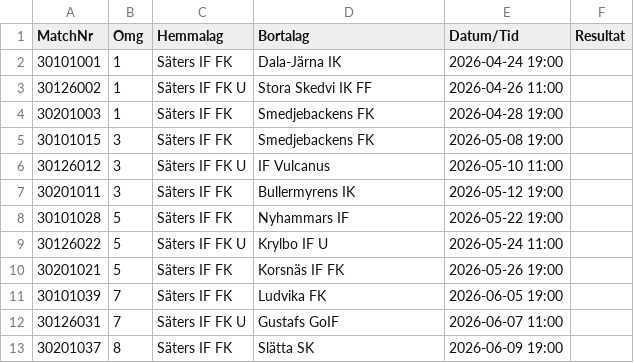
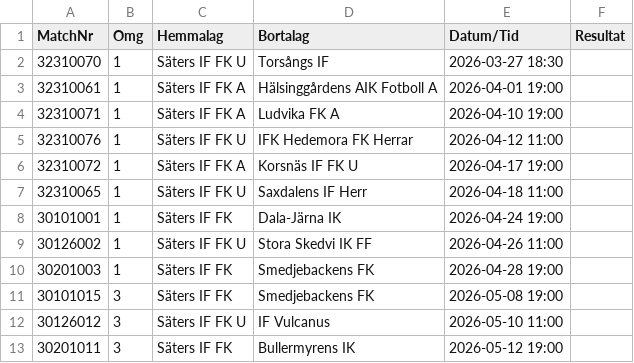
Before and after one commit to thha-sif/match-card, a CSV file: assets/csv/matcher.csv, drawn as a sheet; only a part is shown; the shorter side is filled out with more unchanged rows; the diff names each change by its address in the sheet, - before the commit and + after, or states it on an @@ line.

Commit message:
Add files via upload

```diff
--- a/assets/csv/matcher.csv
+++ b/assets/csv/matcher.csv
+row 2: 32310070 | 1 | Säters IF FK U | Torsångs IF | 2026-03-27 18:30
+row 3: 32310061 | 1 | Säters IF FK A | Hälsinggårdens AIK Fotboll A | 2026-04-01 19:00
+row 4: 32310071 | 1 | Säters IF FK A | Ludvika FK A | 2026-04-10 19:00
+row 5: 32310076 | 1 | Säters IF FK U | IFK Hedemora FK Herrar | 2026-04-12 11:00
+row 6: 32310072 | 1 | Säters IF FK A | Korsnäs IF FK U | 2026-04-17 19:00
+row 7: 32310065 | 1 | Säters IF FK U | Saxdalens IF Herr | 2026-04-18 11:00
```
